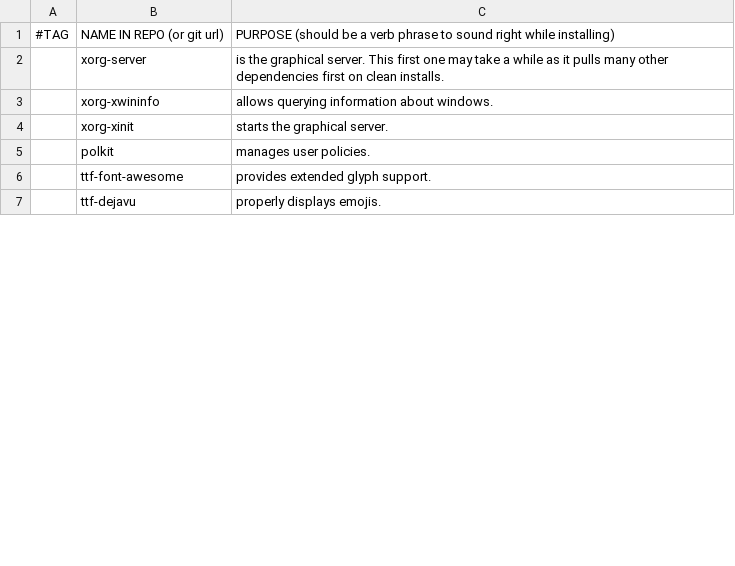
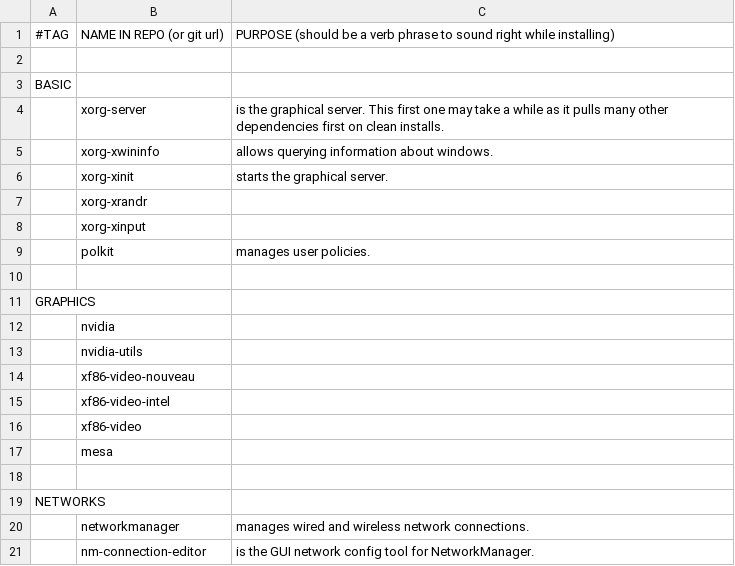
Before and after one commit to GerhardGustavsen/GARBS, a CSV file: progs/progs.csv, drawn as a sheet; only a part is shown; the shorter side is filled out with more unchanged rows; the diff covers the shown part only.

```diff
--- a/progs/progs.csv
+++ b/progs/progs.csv
@@ -1,2 +1,4 @@
 #TAG,NAME IN REPO (or git url),PURPOSE (should be a verb phrase to sound right while installing)
+
+BASIC
 ,xorg-server,"is the graphical server. This first one may take a while as it pulls many other dependencies first on clean installs."
@@ -4,2 +6,16 @@
 ,xorg-xinit,"starts the graphical server."
+,xorg-xrandr, ""
+,xorg-xinput, ""
 ,polkit,"manages user policies."
+
+GRAPHICS
+,nvidia, ""
+,nvidia-utils, ""
+,xf86-video-nouveau, ""
+,xf86-video-intel, ""
+,xf86-video, ""
+,mesa, ""
+
+NETWORKS
+,networkmanager,"manages wired and wireless network connections."
+,nm-connection-editor,"is the GUI network config tool for NetworkManager."
```
Also changed, not shown: 44 added rows, 2 removed rows, 22 moved rows and 6 edited cells elsewhere in this file.
